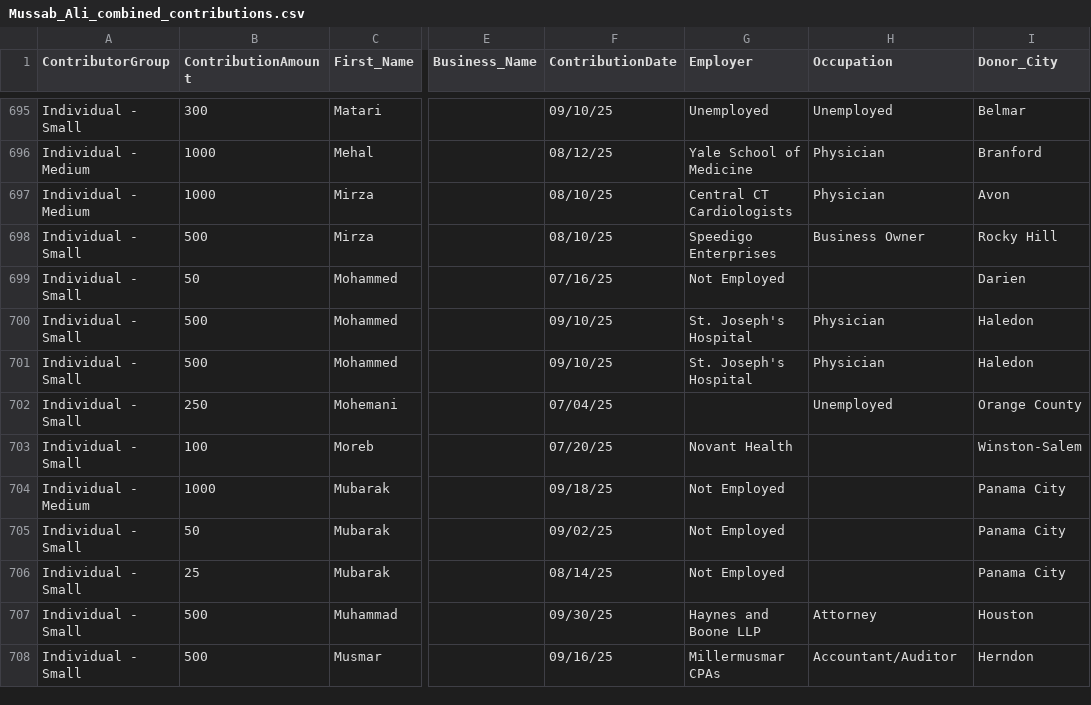
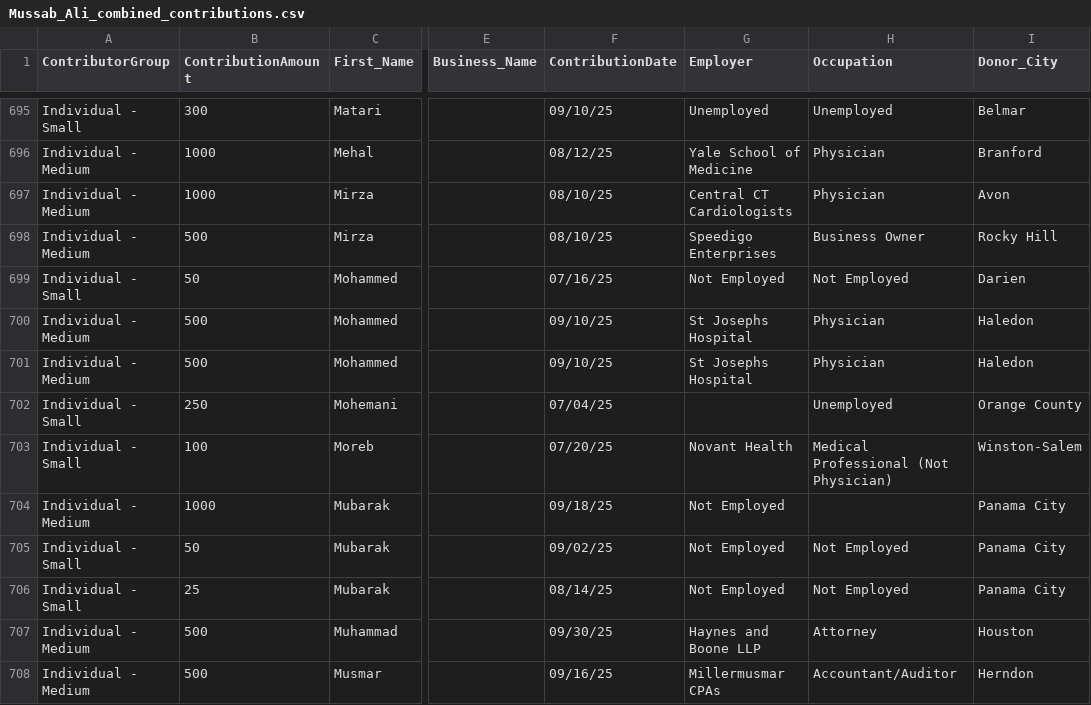
Before and after one commit to koensantos/ali_pay2play_website, a CSV file: backend/cleaning_scripts/output/Mussab_Ali_combined_contributions.csv, drawn as a sheet; only a part is shown, gaps mark what is left out; the diff covers the shown part only; the diff names each change by its address in the sheet, - before the commit and + after, or states it on an @@ line.

```diff
--- a/backend/cleaning_scripts/output/Mussab_Ali_combined_contributions.csv
+++ b/backend/cleaning_scripts/output/Mussab_Ali_combined_contributions.csv
-A698 (ContributorGroup): Individual - Small
+A698 (ContributorGroup): Individual - Medium
-H699 (Occupation): (empty)
+H699 (Occupation): Not Employed
-A700:A701 (ContributorGroup): Individual - Small
+A700:A701 (ContributorGroup): Individual - Medium
-G700:G701 (Employer): St. Joseph's Hospital
+G700:G701 (Employer): St Josephs Hospital
-H703 (Occupation): (empty)
+H703 (Occupation): Medical Professional (Not Physician)
-H705:H706 (Occupation): (empty)
+H705:H706 (Occupation): Not Employed
-A707:A708 (ContributorGroup): Individual - Small
+A707:A708 (ContributorGroup): Individual - Medium
```
Also changed, not shown: 6 added rows, 2 moved rows and 62 edited cells elsewhere in this file.
